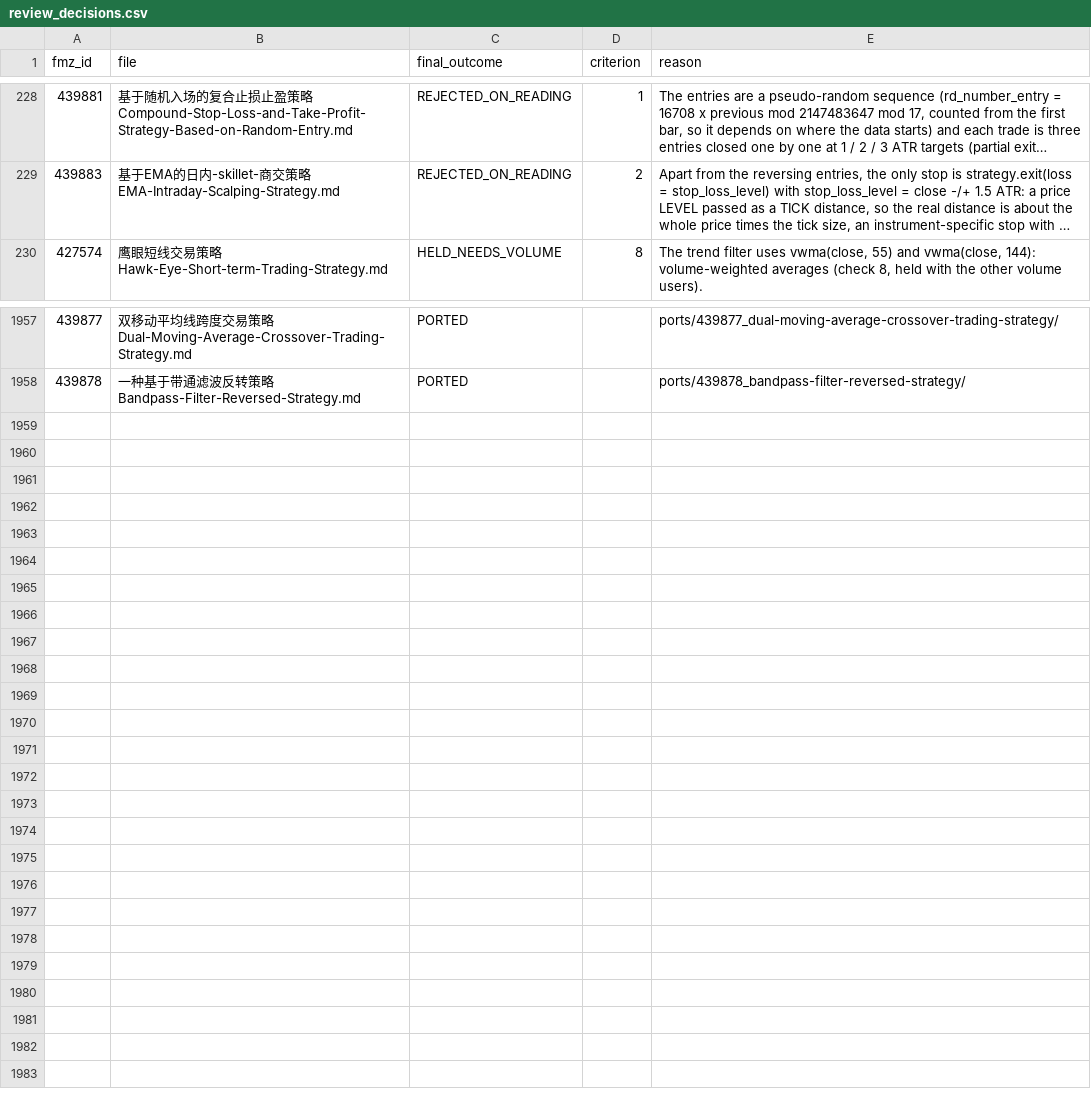
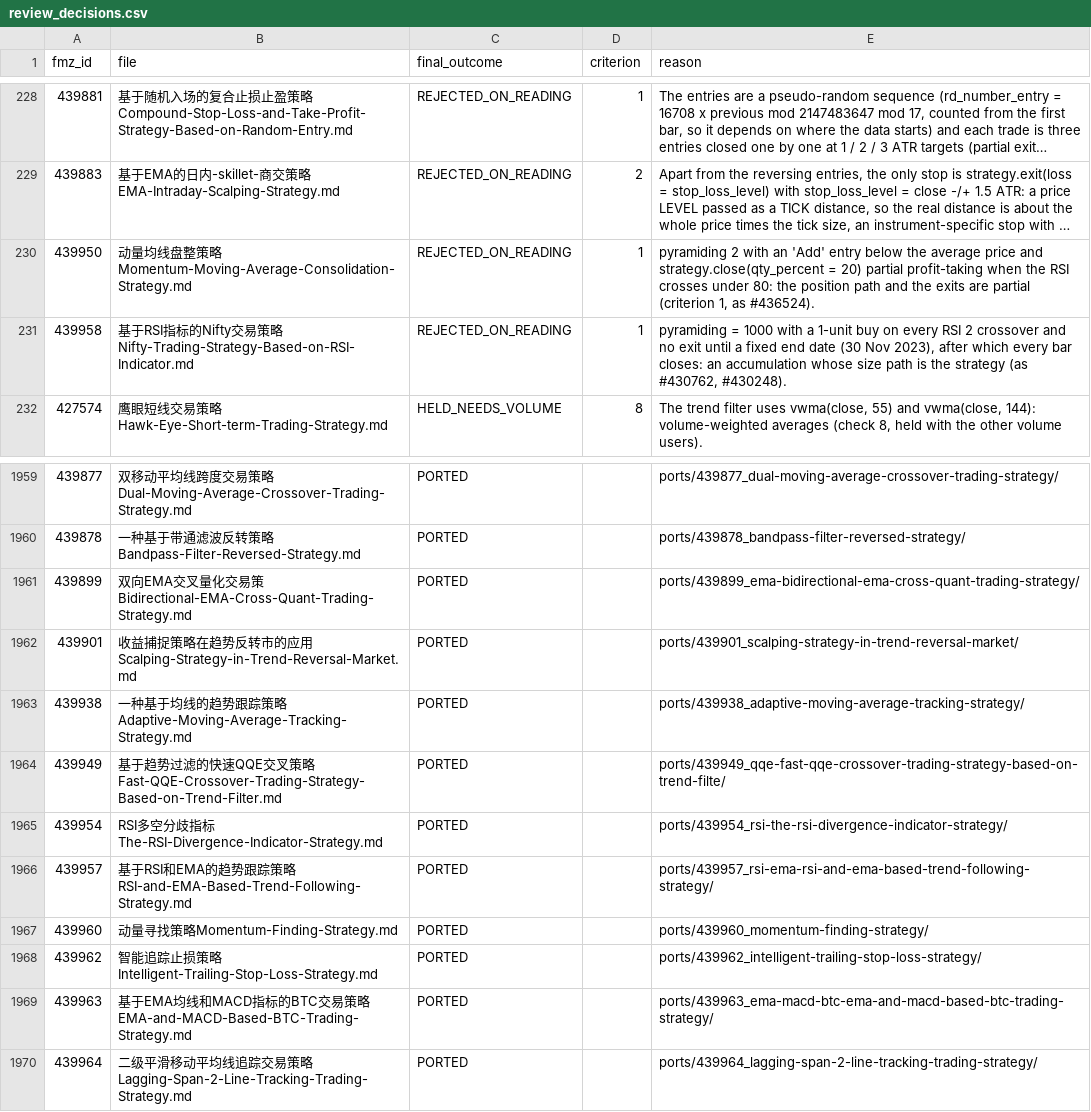
Before and after one commit to r35t1tut0r0rb15-gif/fmz-strategies, a CSV file: review_decisions.csv, drawn as a sheet; only a part is shown, gaps mark what is left out; long unchanged cells end in …; the diff names each change by its address in the sheet, - before the commit and + after, or states it on an @@ line.

```diff
--- a/review_decisions.csv
+++ b/review_decisions.csv
+row 230: 439950 | 动量均线盘整策略Momentum-Moving-Average-Consolidation-Strategy.md | REJECTED_ON_READING | 1 | pyramiding 2 with an 'Add' entry below the average price and strategy.close(qty_percent = 20) partial profit-taking when the RSI crosses under 80: the position path and the exits are partial (criterion 1, as #436524).
+row 231: 439958 | 基于RSI指标的Nifty交易策略Nifty-Trading-Strategy-Based-on-RSI-Indicator.md | REJECTED_ON_READING | 1 | pyramiding = 1000 with a 1-unit buy on every RSI 2 crossover and no exit until a fixed end date (30 Nov 2023), after which every bar closes: an accumulation whose size path is the strategy (as #430762, #430248).
+row 1961: 439899 | 双向EMA交叉量化交易策Bidirectional-EMA-Cross-Quant-Trading-Strategy.md | PORTED |  | ports/439899_ema-bidirectional-ema-cross-quant-trading-strategy/
+row 1962: 439901 | 收益捕捉策略在趋势反转市的应用Scalping-Strategy-in-Trend-Reversal-Market.md | PORTED |  | ports/439901_scalping-strategy-in-trend-reversal-market/
+row 1963: 439938 | 一种基于均线的趋势跟踪策略Adaptive-Moving-Average-Tracking-Strategy.md | PORTED |  | ports/439938_adaptive-moving-average-tracking-strategy/
+row 1964: 439949 | 基于趋势过滤的快速QQE交叉策略Fast-QQE-Crossover-Trading-Strategy-Based-on-Trend-Filter.md | PORTED |  | ports/439949_qqe-fast-qqe-crossover-trading-strategy-based-on-trend-filte/
+row 1965: 439954 | RSI多空分歧指标The-RSI-Divergence-Indicator-Strategy.md | PORTED |  | ports/439954_rsi-the-rsi-divergence-indicator-strategy/
+row 1966: 439957 | 基于RSI和EMA的趋势跟踪策略RSI-and-EMA-Based-Trend-Following-Strategy.md | PORTED |  | ports/439957_rsi-ema-rsi-and-ema-based-trend-following-strategy/
+row 1967: 439960 | 动量寻找策略Momentum-Finding-Strategy.md | PORTED |  | ports/439960_momentum-finding-strategy/
+row 1968: 439962 | 智能追踪止损策略Intelligent-Trailing-Stop-Loss-Strategy.md | PORTED |  | ports/439962_intelligent-trailing-stop-loss-strategy/
+row 1969: 439963 | 基于EMA均线和MACD指标的BTC交易策略EMA-and-MACD-Based-BTC-Trading-Strategy.md | PORTED |  | ports/439963_ema-macd-btc-ema-and-macd-based-btc-trading-strategy/
+row 1970: 439964 | 二级平滑移动平均线追踪交易策略Lagging-Span-2-Line-Tracking-Trading-Strategy.md | PORTED |  | ports/439964_lagging-span-2-line-tracking-trading-strategy/
```
Also changed, not shown: 43 other files.
